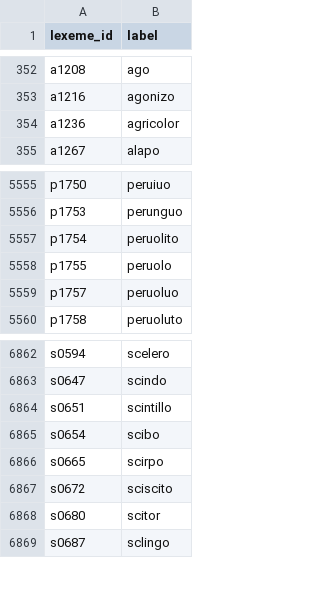
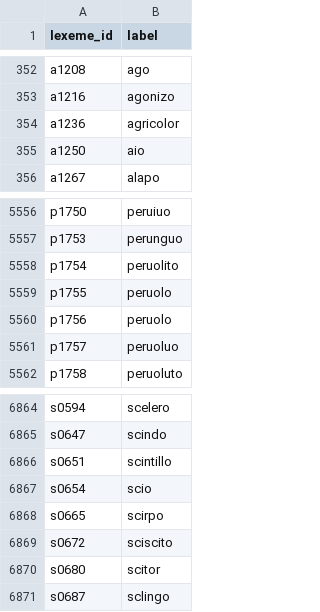
Before and after one commit to CIRCSE/PrinParLat, a CSV file: tables/lexemes.csv, drawn as a sheet; only a part is shown, gaps mark what is left out.

```diff
--- a/tables/lexemes.csv
+++ b/tables/lexemes.csv
@@ -354,2 +354,3 @@ a1216,agonizo
 a1236,agricolor
+a1250,aio
 a1267,alapo
@@ -5558,2 +5559,3 @@ p1754,peruolito
 p1755,peruolo
+p1756,peruolo
 p1757,peruoluo
@@ -6864,3 +6866,3 @@ s0647,scindo
 s0651,scintillo
-s0654,scibo
+s0654,scio
 s0665,scirpo
```
Also changed, not shown: tables/inflectionClasses-patterns.csv, tables/patterns.csv, 2 other files.
